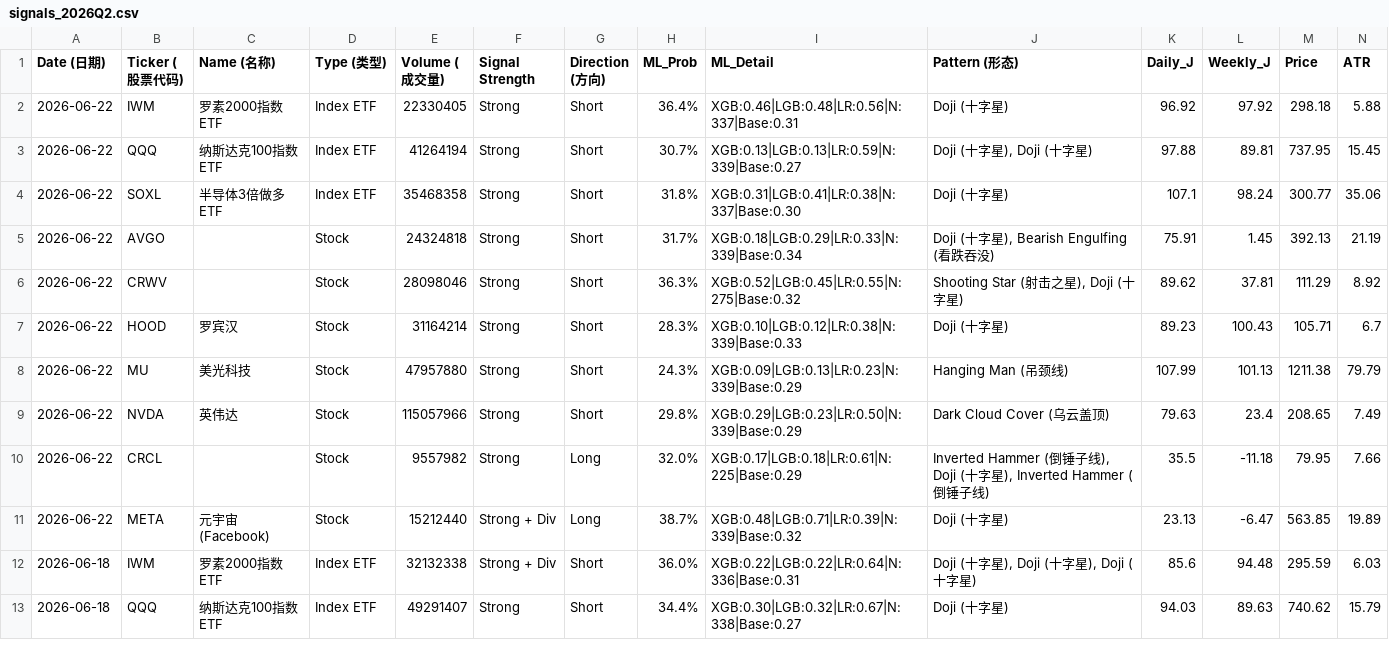
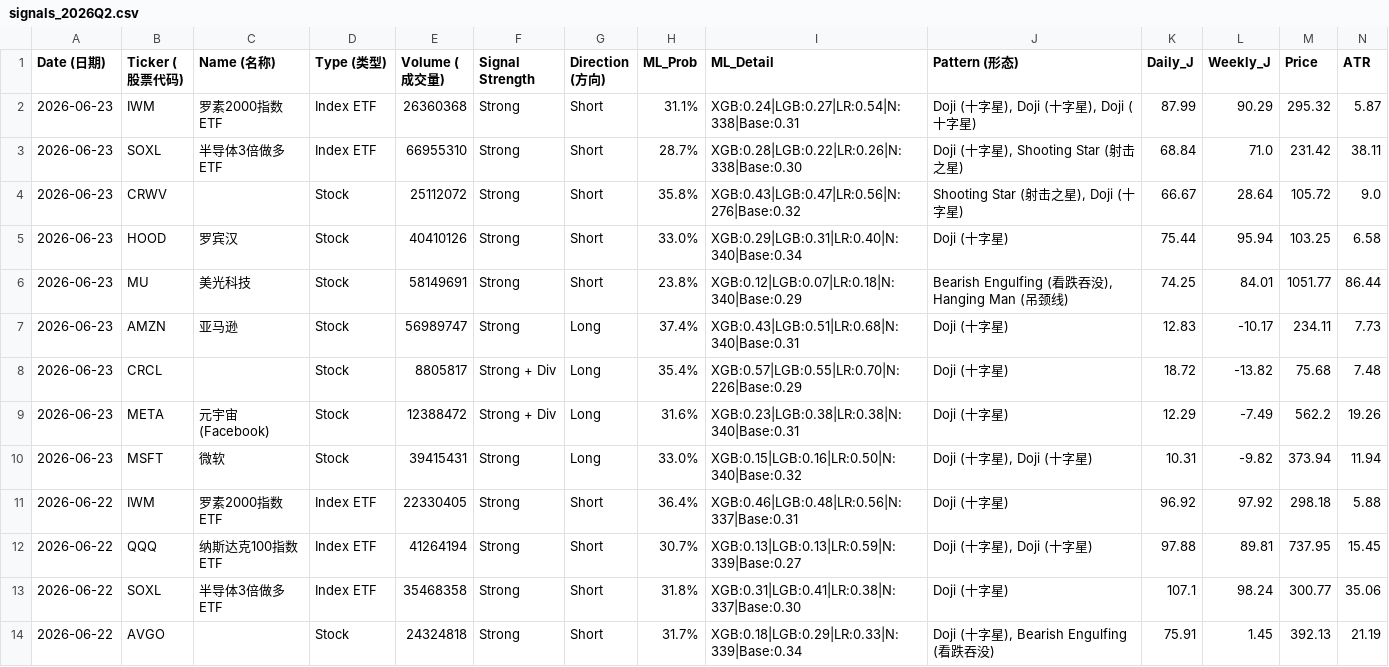
Before and after one commit to Frankyyyyyyyyyy/KDJ-Pattern-Scanner_V3, a CSV file: signals_2026Q2.csv, drawn as a sheet; only a part is shown; the shorter side is filled out with more unchanged rows; rows hold the shown columns only; the diff names each change by its address in the sheet, - before the commit and + after, or states it on an @@ line.

```diff
--- a/signals_2026Q2.csv
+++ b/signals_2026Q2.csv
+row 2: 2026-06-23 | IWM | 罗素2000指数ETF | Index ETF | 26360368 | Strong | Short | 31.1% | XGB:0.24|LGB:0.27|LR:0.54|N:338|Base:0.31 | Doji (十字星), Doji (十字星), Doji (十字星) | 87.99 | 90.29 | 295.32 | 5.87
+row 3: 2026-06-23 | SOXL | 半导体3倍做多ETF | Index ETF | 66955310 | Strong | Short | 28.7% | XGB:0.28|LGB:0.22|LR:0.26|N:338|Base:0.30 | Doji (十字星), Shooting Star (射击之星) | 68.84 | 71.0 | 231.42 | 38.11
+row 4: 2026-06-23 | CRWV |  | Stock | 25112072 | Strong | Short | 35.8% | XGB:0.43|LGB:0.47|LR:0.56|N:276|Base:0.32 | Shooting Star (射击之星), Doji (十字星) | 66.67 | 28.64 | 105.72 | 9.0
+row 5: 2026-06-23 | HOOD | 罗宾汉 | Stock | 40410126 | Strong | Short | 33.0% | XGB:0.29|LGB:0.31|LR:0.40|N:340|Base:0.34 | Doji (十字星) | 75.44 | 95.94 | 103.25 | 6.58
+row 6: 2026-06-23 | MU | 美光科技 | Stock | 58149691 | Strong | Short | 23.8% | XGB:0.12|LGB:0.07|LR:0.18|N:340|Base:0.29 | Bearish Engulfing (看跌吞没), Hanging Man (吊颈线) | 74.25 | 84.01 | 1051.77 | 86.44
+row 7: 2026-06-23 | AMZN | 亚马逊 | Stock | 56989747 | Strong | Long | 37.4% | XGB:0.43|LGB:0.51|LR:0.68|N:340|Base:0.31 | Doji (十字星) | 12.83 | -10.17 | 234.11 | 7.73
+row 8: 2026-06-23 | CRCL |  | Stock | 8805817 | Strong + Div | Long | 35.4% | XGB:0.57|LGB:0.55|LR:0.70|N:226|Base:0.29 | Doji (十字星) | 18.72 | -13.82 | 75.68 | 7.48
+row 9: 2026-06-23 | META | 元宇宙(Facebook) | Stock | 12388472 | Strong + Div | Long | 31.6% | XGB:0.23|LGB:0.38|LR:0.38|N:340|Base:0.31 | Doji (十字星) | 12.29 | -7.49 | 562.2 | 19.26
+row 10: 2026-06-23 | MSFT | 微软 | Stock | 39415431 | Strong | Long | 33.0% | XGB:0.15|LGB:0.16|LR:0.50|N:340|Base:0.32 | Doji (十字星), Doji (十字星) | 10.31 | -9.82 | 373.94 | 11.94
```
Also changed, not shown: price_cache/prices_2026.csv, signals_latest.csv.
